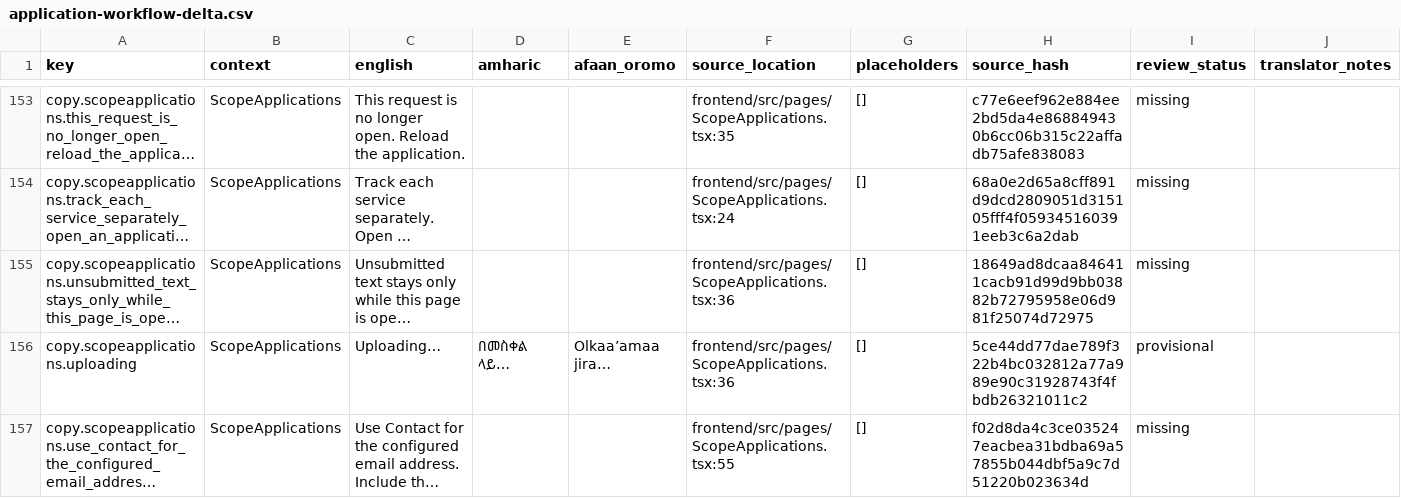
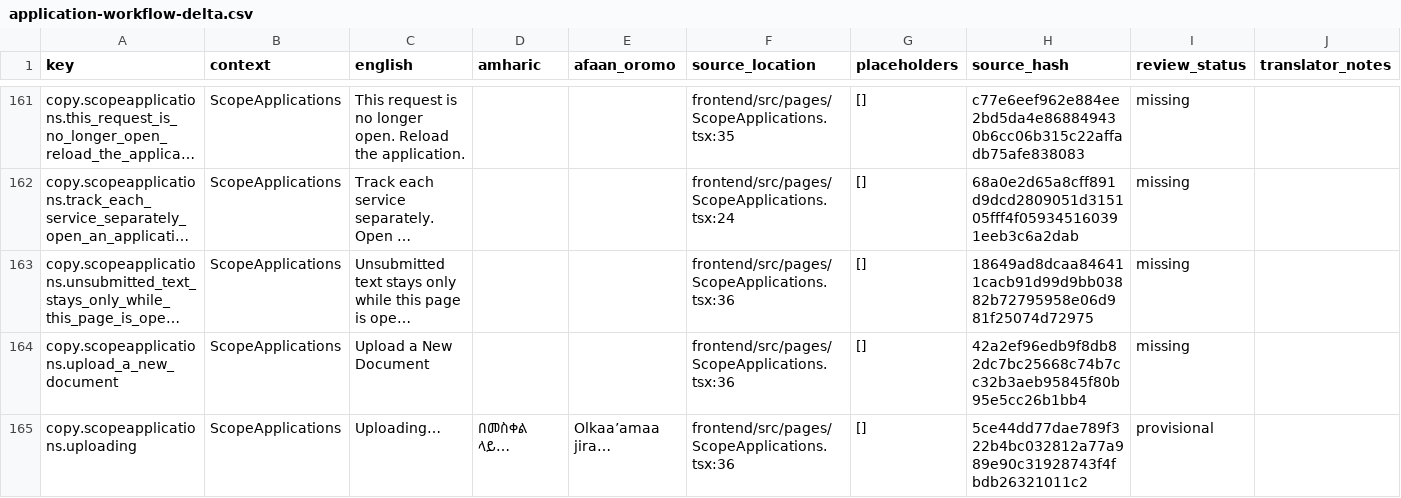
Before and after one commit to natnaelTi/tele-tena, a CSV file: localization/application-workflow-delta.csv, drawn as a sheet; only a part is shown, gaps mark what is left out; the shorter side is filled out with more unchanged rows; long unchanged cells end in …; the diff covers the shown part only; the diff names each change by its address in the sheet, - before the commit and + after, or states it on an @@ line.

```diff
--- a/localization/application-workflow-delta.csv
+++ b/localization/application-workflow-delta.csv
+row 164: copy.scopeapplications.upload_a_new_document | ScopeApplications | Upload a New Document |  |  | frontend/src/pages/ScopeApplications.tsx:36 | [] | 42a2ef96edb9f8db82dc7bc25668c74b7cc32b3aeb95845f80b95e5cc26b1bb4 | missing
```
Also changed, not shown: 9 added rows, 1 removed row and 15 edited cells elsewhere in this file, 9 other files.
